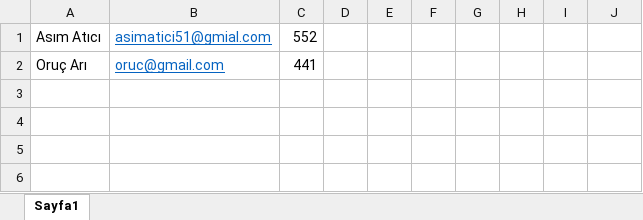
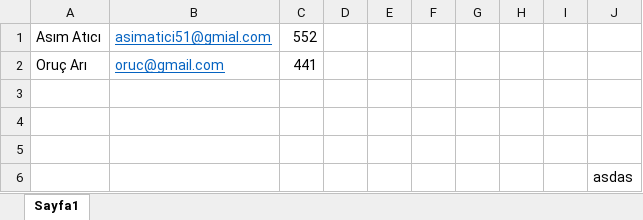
Before and after one commit to AsimATC/excel_php, an Excel workbook: form.xlsx, sheet Sayfa1, drawn as a sheet; values as stored, in another font and other column widths than the file's, no borders; the diff names each change by its address in the sheet, - before the commit and + after, or states it on an @@ line.

Commit message:
excel upload complete

```diff
--- a/form.xlsx (sheet Sayfa1)
+++ b/form.xlsx (sheet Sayfa1)
+row 3: (empty)
+row 4: (empty)
+row 5: (empty)
+row 6:  |  |  |  |  |  |  |  |  | asdas
```
Also changed, not shown: 2 other files.
